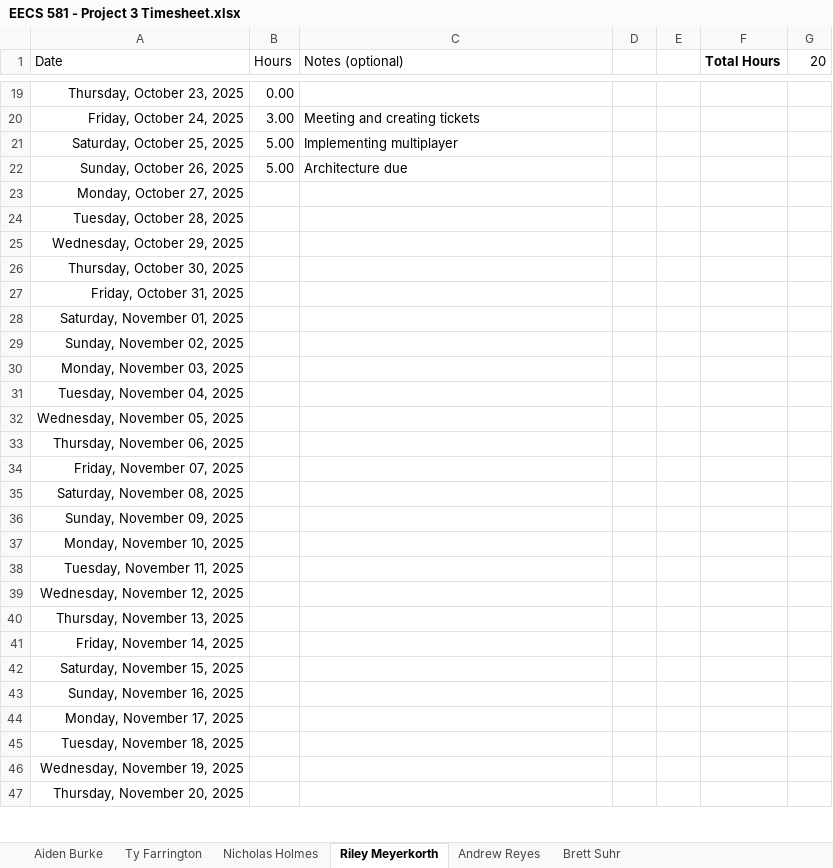
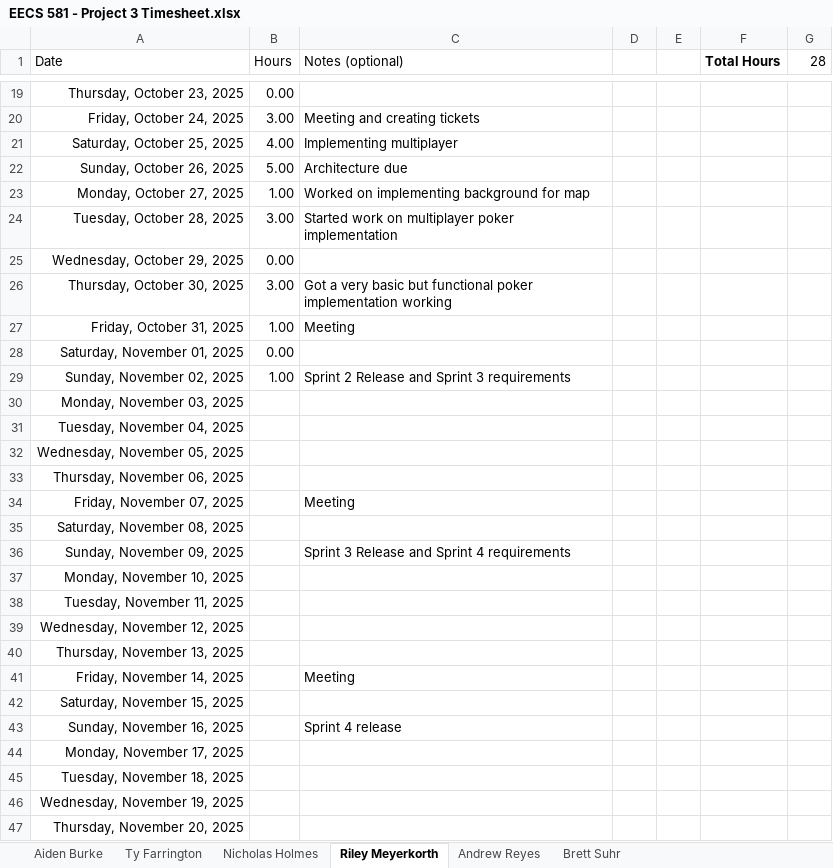
Before and after one commit to KU-EECS581/Project-3, an Excel workbook: docs/EECS 581 - Project 3 Timesheet.xlsx, sheet Riley Meyerkorth, drawn as a sheet; only a part is shown, gaps mark what is left out; values as stored, in another font and other column widths than the file's, no borders; table styles not drawn; the diff covers the shown part only; the diff names each change by its address in the sheet, - before the commit and + after, or states it on an @@ line.

```diff
--- a/docs/EECS 581 - Project 3 Timesheet.xlsx (sheet Riley Meyerkorth)
+++ b/docs/EECS 581 - Project 3 Timesheet.xlsx (sheet Riley Meyerkorth)
-G1: 20
+G1: 28
-B21 (Hours): 5.00
+B21 (Hours): 4.00
-B23 (Hours): (empty)
+B23 (Hours): 1.00
-C23 (Notes (optional)): (empty)
+C23 (Notes (optional)): Worked on implementing background for map
-B24 (Hours): (empty)
+B24 (Hours): 3.00
-C24 (Notes (optional)): (empty)
+C24 (Notes (optional)): Started work on multiplayer poker implementation
-B25 (Hours): (empty)
+B25 (Hours): 0.00
-B26 (Hours): (empty)
+B26 (Hours): 3.00
-C26 (Notes (optional)): (empty)
+C26 (Notes (optional)): Got a very basic but functional poker implementation working
-B27 (Hours): (empty)
+B27 (Hours): 1.00
-C27 (Notes (optional)): (empty)
+C27 (Notes (optional)): Meeting
-B28 (Hours): (empty)
+B28 (Hours): 0.00
-B29 (Hours): (empty)
+B29 (Hours): 1.00
-C29 (Notes (optional)): (empty)
+C29 (Notes (optional)): Sprint 2 Release and Sprint 3 requirements
-C34 (Notes (optional)): (empty)
+C34 (Notes (optional)): Meeting
-C36 (Notes (optional)): (empty)
+C36 (Notes (optional)): Sprint 3 Release and Sprint 4 requirements
-C41 (Notes (optional)): (empty)
+C41 (Notes (optional)): Meeting
-C43 (Notes (optional)): (empty)
+C43 (Notes (optional)): Sprint 4 release
```
Also changed, not shown: 3 edited cells elsewhere in this sheet, sheet Ty Farrington, sheet Brett Suhr, sheet Andrew Reyes, sheet Nicholas Holmes, sheet Aiden Burke, docs/EECS581 Project 3 Requirement.xlsx, 1 other file.
